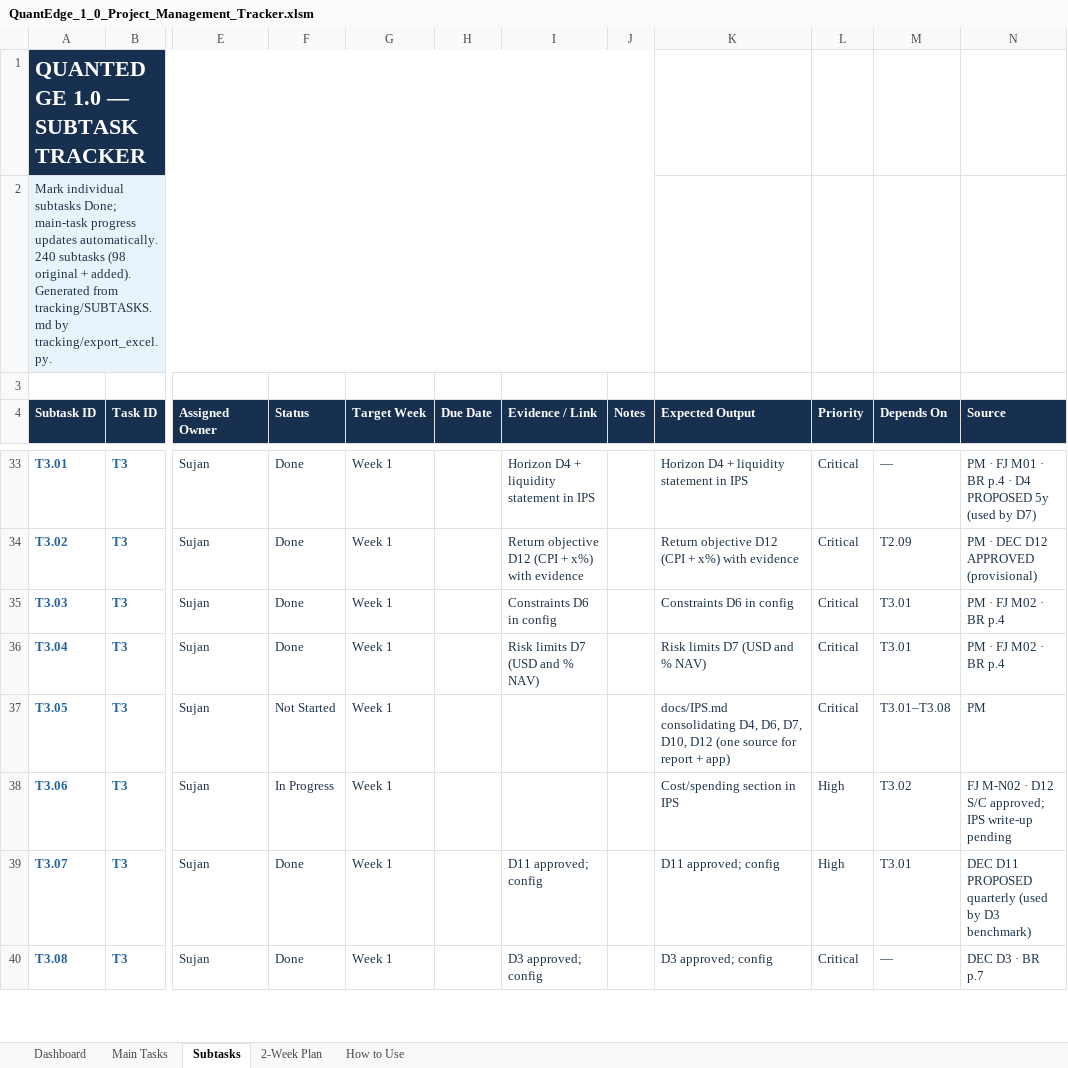
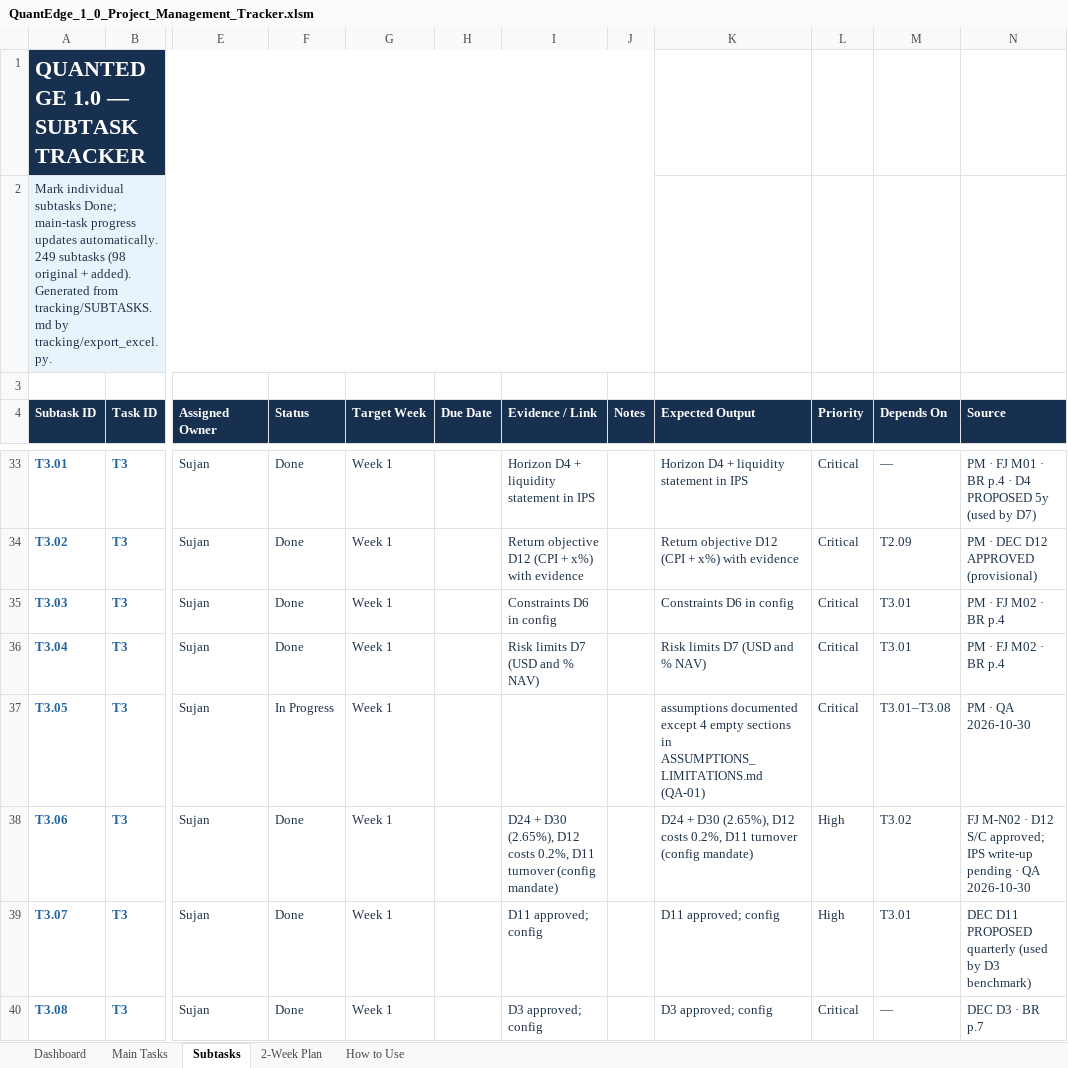
Before and after one commit to MalinduLokuge/Quant-Edge-Final-Challenge-Team-Alpha-Guard, an Excel workbook: tracking/exports/QuantEdge_1_0_Project_Management_Tracker.xlsm, sheet Subtasks, drawn as a sheet; only a part is shown, gaps mark what is left out; values as stored, in another font and other column widths than the file's, no borders; conditional formats not drawn; the diff covers the shown part only; the diff names each change by its address in the sheet, - before the commit and + after, or states it on an @@ line.

```diff
--- a/tracking/exports/QuantEdge_1_0_Project_Management_Tracker.xlsm (sheet Subtasks)
+++ b/tracking/exports/QuantEdge_1_0_Project_Management_Tracker.xlsm (sheet Subtasks)
-A2 (Subtask ID): …updates automatically. 240 subtasks (98…
+A2 (Subtask ID): …updates automatically. 249 subtasks (98…
-F37 (Status): Not Started
+F37 (Status): In Progress
-K37 (Expected Output): docs/IPS.md consolidating D4, D6, D7, D10, D12 (one source for report + app)
+K37 (Expected Output): assumptions documented except 4 empty sections in ASSUMPTIONS_LIMITATIONS.md (QA-01)
-N37 (Source): PM
+N37 (Source): PM · QA 2026-10-30
-F38 (Status): In Progress
+F38 (Status): Done
-I38 (Evidence / Link): (empty)
+I38 (Evidence / Link): D24 + D30 (2.65%), D12 costs 0.2%, D11 turnover (config mandate)
-K38 (Expected Output): Cost/spending section in IPS
+K38 (Expected Output): D24 + D30 (2.65%), D12 costs 0.2%, D11 turnover (config mandate)
-N38 (Source): …write-up pending
+N38 (Source): …write-up pending · QA 2026-10-30
```
Also changed, not shown: 9 added rows and 95 edited cells elsewhere in this sheet, sheet Main Tasks, sheet Dashboard, tracking/exports/QuantEdge_FigJam_Pipeline_Block_Reference.xlsm, 5 other files.
